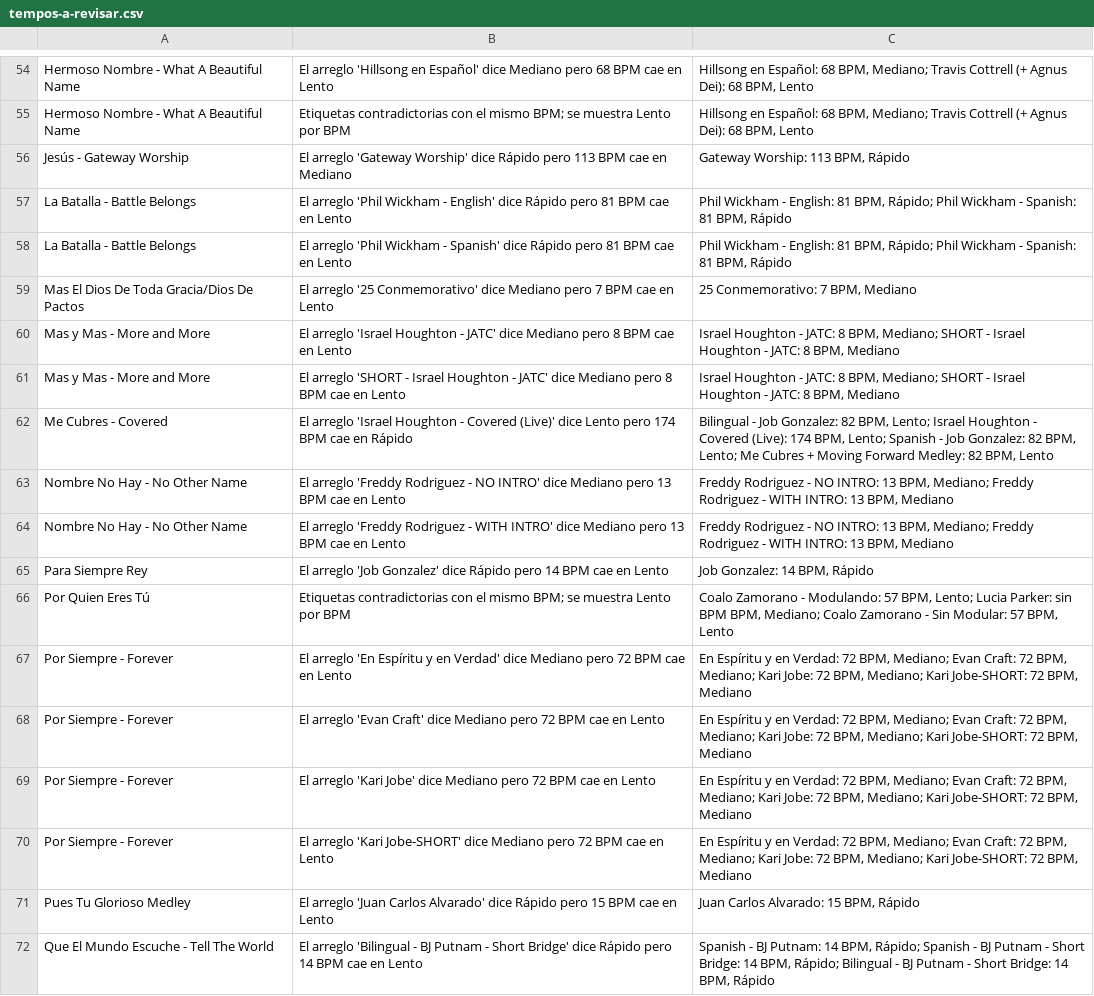
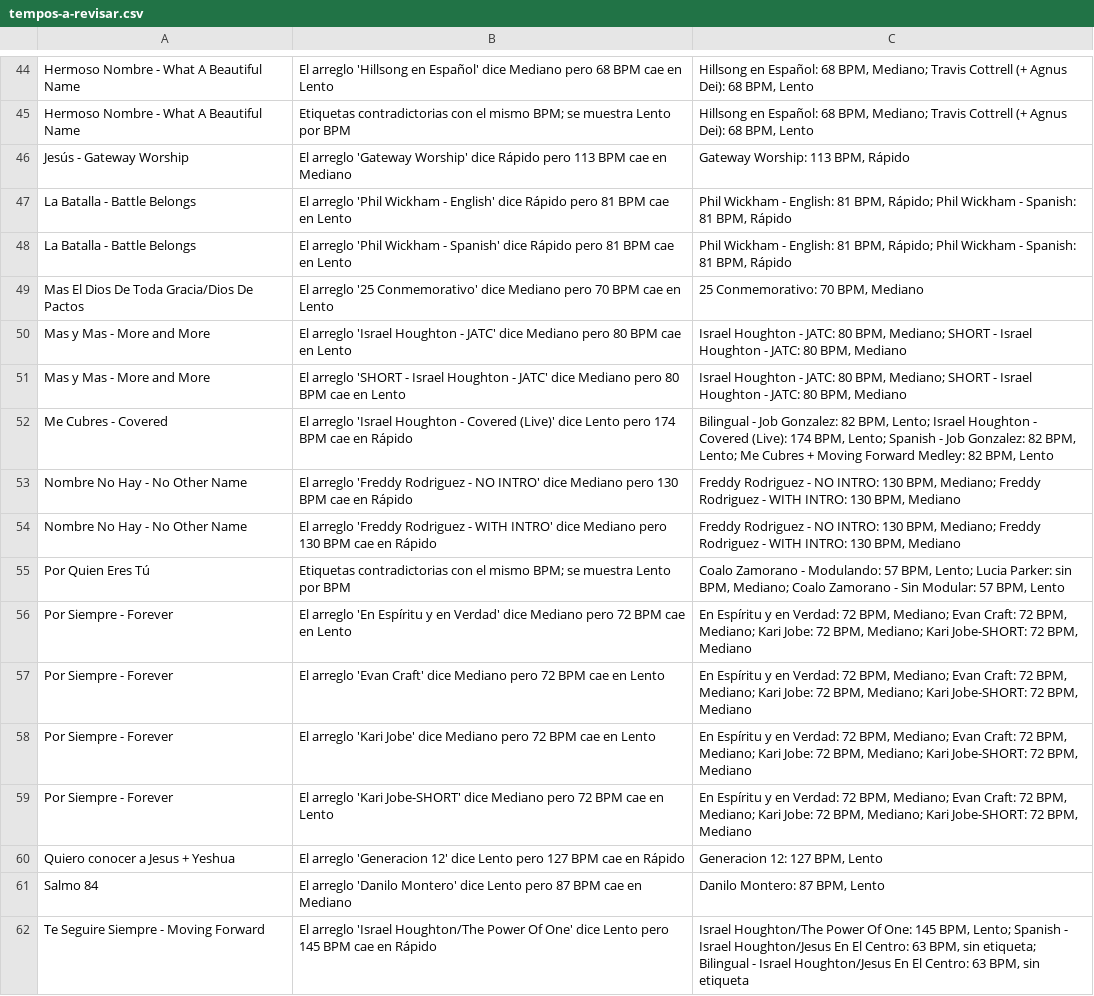
Before and after one commit to danielsc1012/Cancionero, a CSV file: reportes/tempos-a-revisar.csv, drawn as a sheet; only a part is shown, gaps mark what is left out; the shorter side is filled out with more unchanged rows; the diff covers the shown part only.

```diff
--- a/reportes/tempos-a-revisar.csv
+++ b/reportes/tempos-a-revisar.csv
@@ -58,10 +48,9 @@ La Batalla - Battle Belongs,El arreglo 'Phil Wickham - English' dice Rápido per
 La Batalla - Battle Belongs,El arreglo 'Phil Wickham - Spanish' dice Rápido pero 81 BPM cae en Lento,"Phil Wickham - English: 81 BPM, Rápido; Phil Wickham - Spanish: 81 BPM, Rápido"
-Mas El Dios De Toda Gracia/Dios De Pactos,El arreglo '25 Conmemorativo' dice Mediano pero 7 BPM cae en Lento,"25 Conmemorativo: 7 BPM, Mediano"
-Mas y Mas - More and More,El arreglo 'Israel Houghton  - JATC' dice Mediano pero 8 BPM cae en Lento,"Israel Houghton  - JATC: 8 BPM, Mediano; SHORT - Israel Houghton  - JATC: 8 BPM, Mediano"
-Mas y Mas - More and More,El arreglo 'SHORT - Israel Houghton  - JATC' dice Mediano pero 8 BPM cae en Lento,"Israel Houghton  - JATC: 8 BPM, Mediano; SHORT - Israel Houghton  - JATC: 8 BPM, Mediano"
+Mas El Dios De Toda Gracia/Dios De Pactos,El arreglo '25 Conmemorativo' dice Mediano pero 70 BPM cae en Lento,"25 Conmemorativo: 70 BPM, Mediano"
+Mas y Mas - More and More,El arreglo 'Israel Houghton  - JATC' dice Mediano pero 80 BPM cae en Lento,"Israel Houghton  - JATC: 80 BPM, Mediano; SHORT - Israel Houghton  - JATC: 80 BPM, Mediano"
+Mas y Mas - More and More,El arreglo 'SHORT - Israel Houghton  - JATC' dice Mediano pero 80 BPM cae en Lento,"Israel Houghton  - JATC: 80 BPM, Mediano; SHORT - Israel Houghton  - JATC: 80 BPM, Mediano"
 Me Cubres - Covered,El arreglo 'Israel Houghton - Covered (Live)' dice Lento pero 174 BPM cae en Rápido,"Bilingual - Job Gonzalez: 82 BPM, Lento; Israel Houghton - Covered (Live): 174 BPM, Lento; Spanish - Job Gonzalez: 82 BPM, Lento; Me Cubres + Moving Forward Medley: 82 BPM, Lento"
-Nombre No Hay - No Other Name,El arreglo 'Freddy Rodriguez - NO INTRO' dice Mediano pero 13 BPM cae en Lento,"Freddy Rodriguez - NO INTRO: 13 BPM, Mediano; Freddy Rodriguez - WITH INTRO: 13 BPM, Mediano"
-Nombre No Hay - No Other Name,El arreglo 'Freddy Rodriguez - WITH INTRO' dice Mediano pero 13 BPM cae en Lento,"Freddy Rodriguez - NO INTRO: 13 BPM, Mediano; Freddy Rodriguez - WITH INTRO: 13 BPM, Mediano"
-Para Siempre Rey,El arreglo 'Job Gonzalez' dice Rápido pero 14 BPM cae en Lento,"Job Gonzalez: 14 BPM, Rápido"
-Por Quien Eres Tú,Etiquetas contradictorias con el mismo BPM; se muestra Lento por BPM,"Coalo Zamorano - Modulando: 57 BPM, Lento; Lucia Parker: sin BPM BPM, Mediano; Coalo Zamorano - Sin Modular: 57 BPM, Lento"
+Nombre No Hay - No Other Name,El arreglo 'Freddy Rodriguez - NO INTRO' dice Mediano pero 130 BPM cae en Rápido,"Freddy Rodriguez - NO INTRO: 130 BPM, Mediano; Freddy Rodriguez - WITH INTRO: 130 BPM, Mediano"
+Nombre No Hay - No Other Name,El arreglo 'Freddy Rodriguez - WITH INTRO' dice Mediano pero 130 BPM cae en Rápido,"Freddy Rodriguez - NO INTRO: 130 BPM, Mediano; Freddy Rodriguez - WITH INTRO: 130 BPM, Mediano"
+Por Quien Eres Tú,Etiquetas contradictorias con el mismo BPM; se muestra Lento por BPM,"Coalo Zamorano - Modulando: 57 BPM, Lento; Lucia Parker: sin BPM, Mediano; Coalo Zamorano - Sin Modular: 57 BPM, Lento"
 Por Siempre - Forever,El arreglo 'En Espíritu y en Verdad' dice Mediano pero 72 BPM cae en Lento,"En Espíritu y en Verdad: 72 BPM, Mediano; Evan Craft: 72 BPM, Mediano; Kari Jobe: 72 BPM, Mediano; Kari Jobe-SHORT: 72 BPM, Mediano"
@@ -70,3 +59 @@ Por Siempre - Forever,El arreglo 'Kari Jobe' dice Mediano pero 72 BPM cae en Len
 Por Siempre - Forever,El arreglo 'Kari Jobe-SHORT' dice Mediano pero 72 BPM cae en Lento,"En Espíritu y en Verdad: 72 BPM, Mediano; Evan Craft: 72 BPM, Mediano; Kari Jobe: 72 BPM, Mediano; Kari Jobe-SHORT: 72 BPM, Mediano"
-Pues Tu Glorioso Medley,El arreglo 'Juan Carlos Alvarado' dice Rápido pero 15 BPM cae en Lento,"Juan Carlos Alvarado: 15 BPM, Rápido"
-Que El Mundo Escuche - Tell The World,El arreglo 'Bilingual - BJ Putnam - Short Bridge' dice Rápido pero 14 BPM cae en Lento,"Spanish - BJ Putnam: 14 BPM, Rápido; Spanish - BJ Putnam - Short Bridge: 14 BPM, Rápido; Bilingual - BJ Putnam - Short Bridge: 14 BPM, Rápido"
```
Also changed, not shown: 16 removed rows and 33 edited cells elsewhere in this file, 1 other file.
